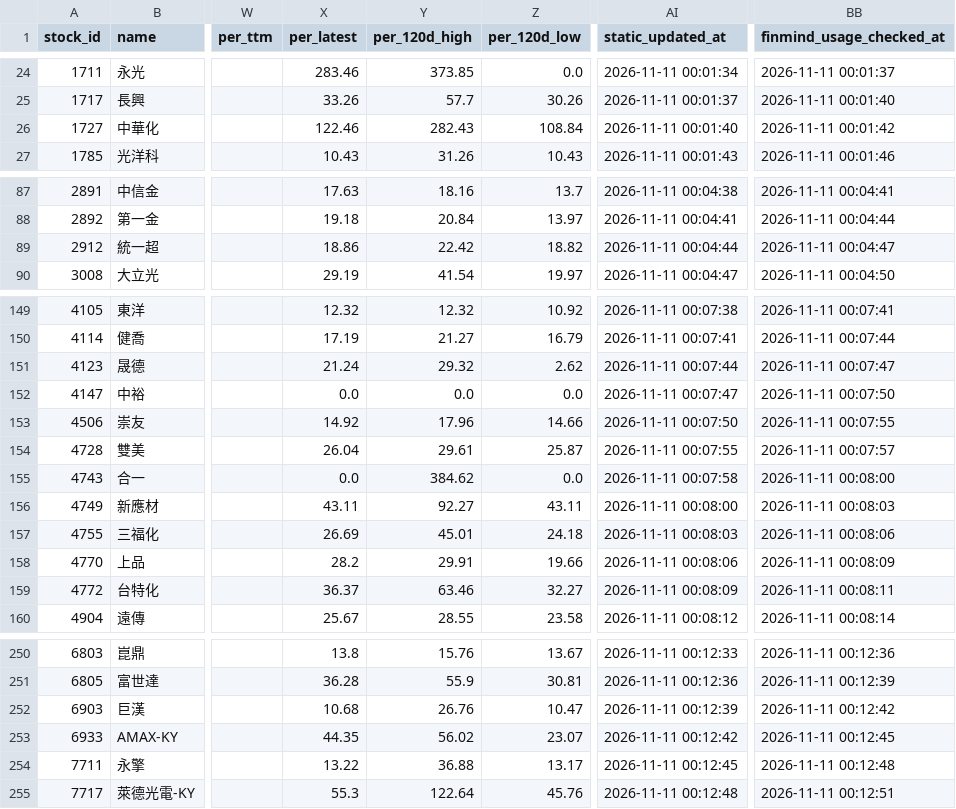
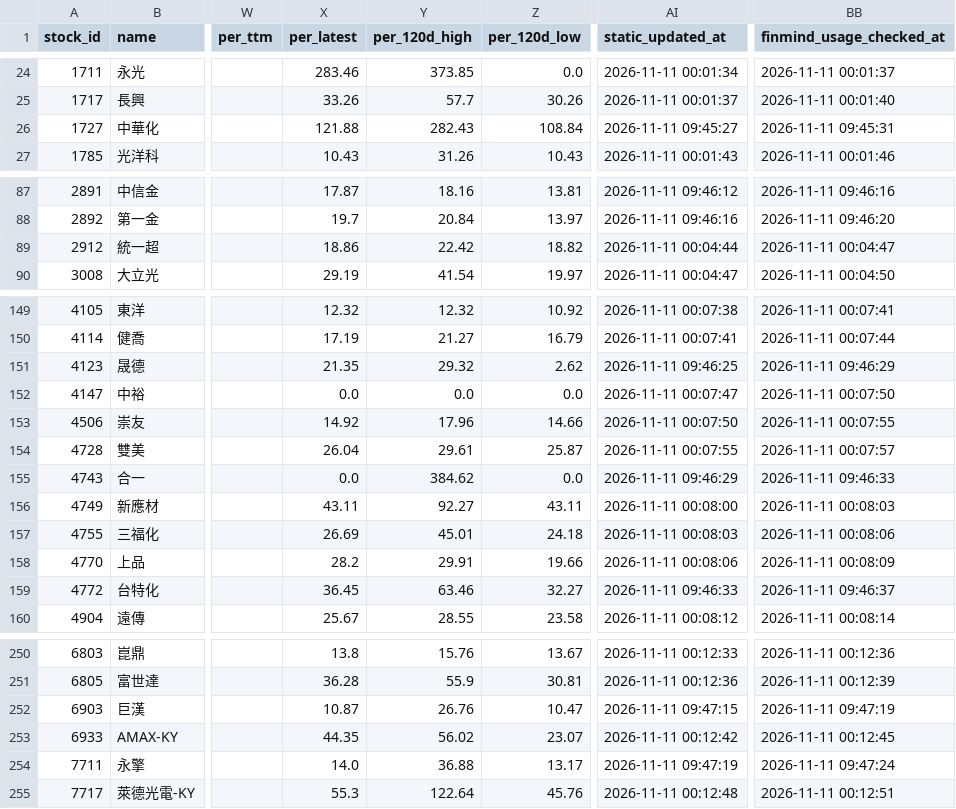
Before and after one commit to ONicole0101/Gold, a CSV file: AllStatic.csv, drawn as a sheet; only a part is shown, gaps mark what is left out; the diff covers the shown part only; the diff names each change by its address in the sheet, - before the commit and + after, or states it on an @@ line.

```diff
--- a/AllStatic.csv
+++ b/AllStatic.csv
-X26 (per_latest): 122.46
+X26 (per_latest): 121.88
-AI26 (static_updated_at): 2026-11-11 00:01:40
+AI26 (static_updated_at): 2026-11-11 09:45:27
-BB26 (finmind_usage_checked_at): 2026-11-11 00:01:42
+BB26 (finmind_usage_checked_at): 2026-11-11 09:45:31
-X87 (per_latest): 17.63
+X87 (per_latest): 17.87
-Z87 (per_120d_low): 13.7
+Z87 (per_120d_low): 13.81
-AI87 (static_updated_at): 2026-11-11 00:04:38
+AI87 (static_updated_at): 2026-11-11 09:46:12
-BB87 (finmind_usage_checked_at): 2026-11-11 00:04:41
+BB87 (finmind_usage_checked_at): 2026-11-11 09:46:16
-X88 (per_latest): 19.18
+X88 (per_latest): 19.7
-AI88 (static_updated_at): 2026-11-11 00:04:41
+AI88 (static_updated_at): 2026-11-11 09:46:16
-BB88 (finmind_usage_checked_at): 2026-11-11 00:04:44
+BB88 (finmind_usage_checked_at): 2026-11-11 09:46:20
-X151 (per_latest): 21.24
+X151 (per_latest): 21.35
-AI151 (static_updated_at): 2026-11-11 00:07:44
+AI151 (static_updated_at): 2026-11-11 09:46:25
-BB151 (finmind_usage_checked_at): 2026-11-11 00:07:47
+BB151 (finmind_usage_checked_at): 2026-11-11 09:46:29
-AI155 (static_updated_at): 2026-11-11 00:07:58
+AI155 (static_updated_at): 2026-11-11 09:46:29
-BB155 (finmind_usage_checked_at): 2026-11-11 00:08:00
+BB155 (finmind_usage_checked_at): 2026-11-11 09:46:33
-X159 (per_latest): 36.37
+X159 (per_latest): 36.45
-AI159 (static_updated_at): 2026-11-11 00:08:09
+AI159 (static_updated_at): 2026-11-11 09:46:33
-BB159 (finmind_usage_checked_at): 2026-11-11 00:08:11
+BB159 (finmind_usage_checked_at): 2026-11-11 09:46:37
-X252 (per_latest): 10.68
+X252 (per_latest): 10.87
-AI252 (static_updated_at): 2026-11-11 00:12:39
+AI252 (static_updated_at): 2026-11-11 09:47:15
-BB252 (finmind_usage_checked_at): 2026-11-11 00:12:42
+BB252 (finmind_usage_checked_at): 2026-11-11 09:47:19
-X254 (per_latest): 13.22
+X254 (per_latest): 14.0
-AI254 (static_updated_at): 2026-11-11 00:12:45
+AI254 (static_updated_at): 2026-11-11 09:47:19
-BB254 (finmind_usage_checked_at): 2026-11-11 00:12:48
+BB254 (finmind_usage_checked_at): 2026-11-11 09:47:24
```
Also changed, not shown: 113 edited cells elsewhere in this file, AllStatic_Valuation.csv.
